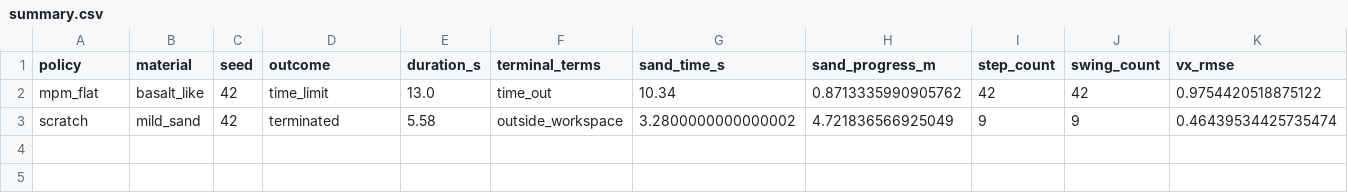
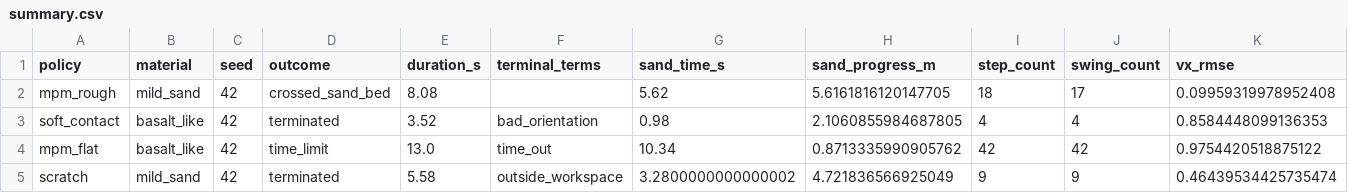
Before and after one commit to jnskkmhr/policy_benchmark, a CSV file: data/four_policy_20261022_v3/summary.csv, drawn as a sheet; only a part is shown; rows hold the shown columns only; the diff names each change by its address in the sheet, - before the commit and + after, or states it on an @@ line.

```diff
--- a/data/four_policy_20261022_v3/summary.csv
+++ b/data/four_policy_20261022_v3/summary.csv
+row 2: mpm_rough | mild_sand | 42 | crossed_sand_bed | 8.08 |  | 5.62 | 5.6161816120147705 | 18 | 17 | 0.09959319978952408
+row 3: soft_contact | basalt_like | 42 | terminated | 3.52 | bad_orientation | 0.98 | 2.1060855984687805 | 4 | 4 | 0.8584448099136353
```
Also changed, not shown: 31 other files.
